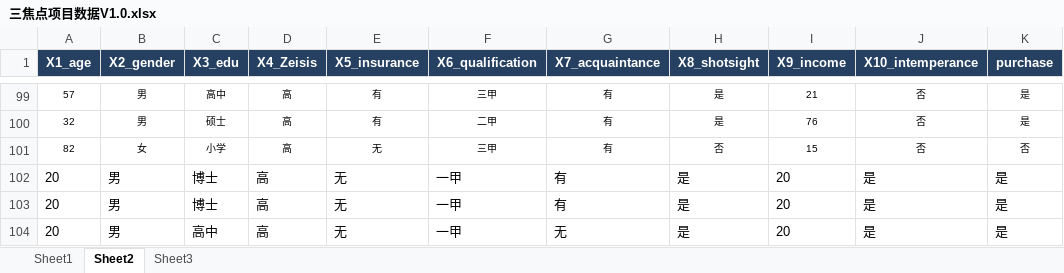
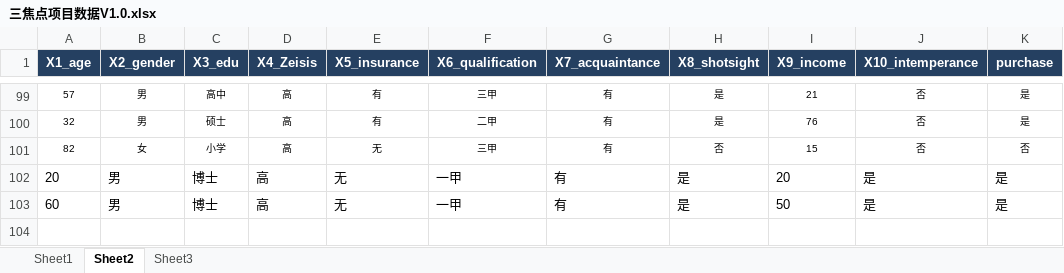
Before and after one commit to diaolanshan/zeissml, an Excel workbook: model/三焦点项目数据V1.0.xlsx, sheet Sheet2, drawn as a sheet; only a part is shown, gaps mark what is left out; values as stored, in another font and other column widths than the file's, no borders; the diff names each change by its address in the sheet, - before the commit and + after, or states it on an @@ line.

```diff
--- a/model/三焦点项目数据V1.0.xlsx (sheet Sheet2)
+++ b/model/三焦点项目数据V1.0.xlsx (sheet Sheet2)
-A103 (X1_age): 20
+A103 (X1_age): 60
-I103 (X9_income): 20
+I103 (X9_income): 50
-row 104: 20 | 男 | 高中 | 高 | 无 | 一甲 | 无 | 是 | 20 | 是 | 是
```
Also changed, not shown: 5 other files.
